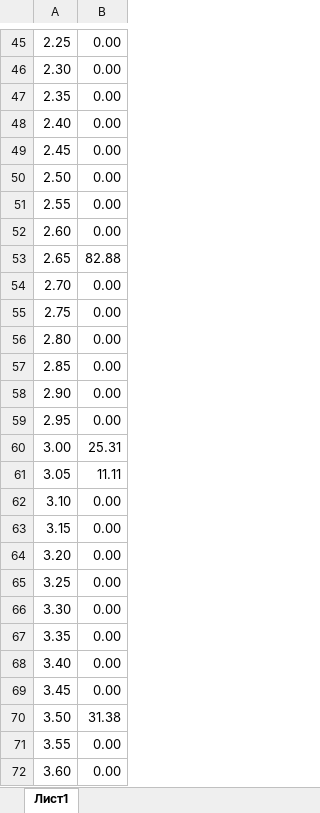
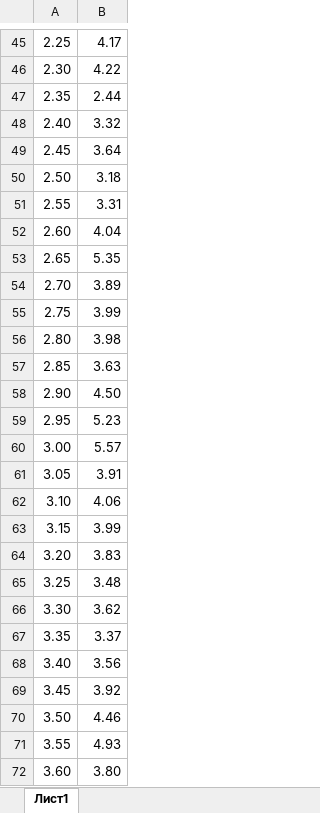
Before and after one commit to NASTYA-FZF/MD, an Excel workbook: MD/ПКФ.xlsx, sheet Лист1, drawn as a sheet; only a part is shown, gaps mark what is left out; values as stored, in another font and other column widths than the file's, no borders; charts and pictures not drawn; the diff covers the shown part only; the diff names each change by its address in the sheet, - before the commit and + after, or states it on an @@ line.

```diff
--- a/MD/ПКФ.xlsx (sheet Лист1)
+++ b/MD/ПКФ.xlsx (sheet Лист1)
-B45: 0.00
+B45: 4.17
-B46: 0.00
+B46: 4.22
-B47: 0.00
+B47: 2.44
-B48: 0.00
+B48: 3.32
-B49: 0.00
+B49: 3.64
-B50: 0.00
+B50: 3.18
-B51: 0.00
+B51: 3.31
-B52: 0.00
+B52: 4.04
-B53: 82.88
+B53: 5.35
-B54: 0.00
+B54: 3.89
-B55: 0.00
+B55: 3.99
-B56: 0.00
+B56: 3.98
-B57: 0.00
+B57: 3.63
-B58: 0.00
+B58: 4.50
-B59: 0.00
+B59: 5.23
-B60: 25.31
+B60: 5.57
-B61: 11.11
+B61: 3.91
-B62: 0.00
+B62: 4.06
-B63: 0.00
+B63: 3.99
-B64: 0.00
+B64: 3.83
-B65: 0.00
+B65: 3.48
-B66: 0.00
+B66: 3.62
-B67: 0.00
+B67: 3.37
-B68: 0.00
+B68: 3.56
-B69: 0.00
+B69: 3.92
-B70: 31.38
+B70: 4.46
-B71: 0.00
+B71: 4.93
-B72: 0.00
+B72: 3.80
```
Also changed, not shown: 56 edited cells elsewhere in this sheet, charts or pictures, MD/графики энергии.xlsx, 8 other files.
